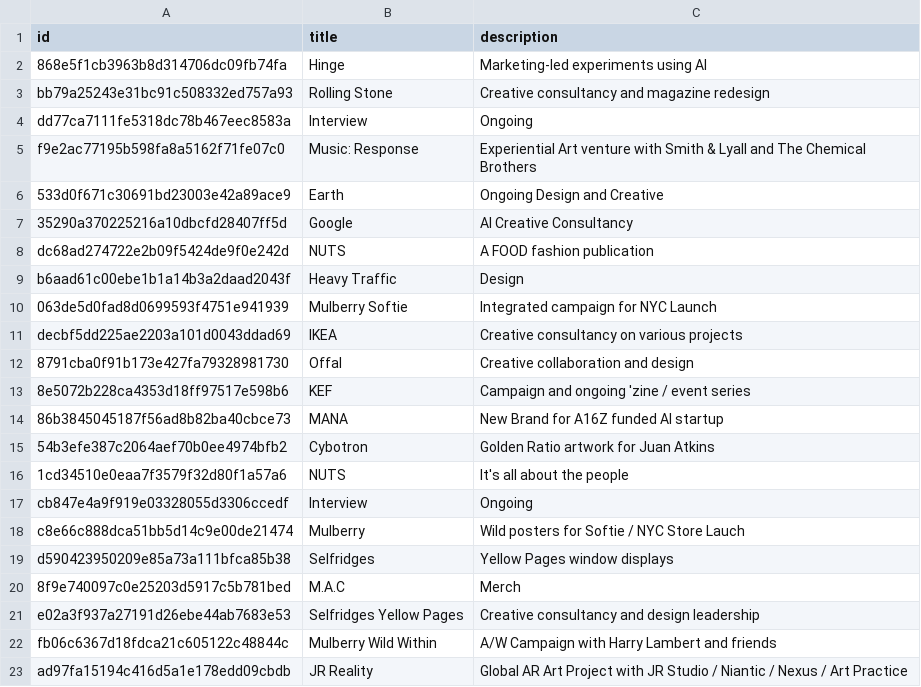
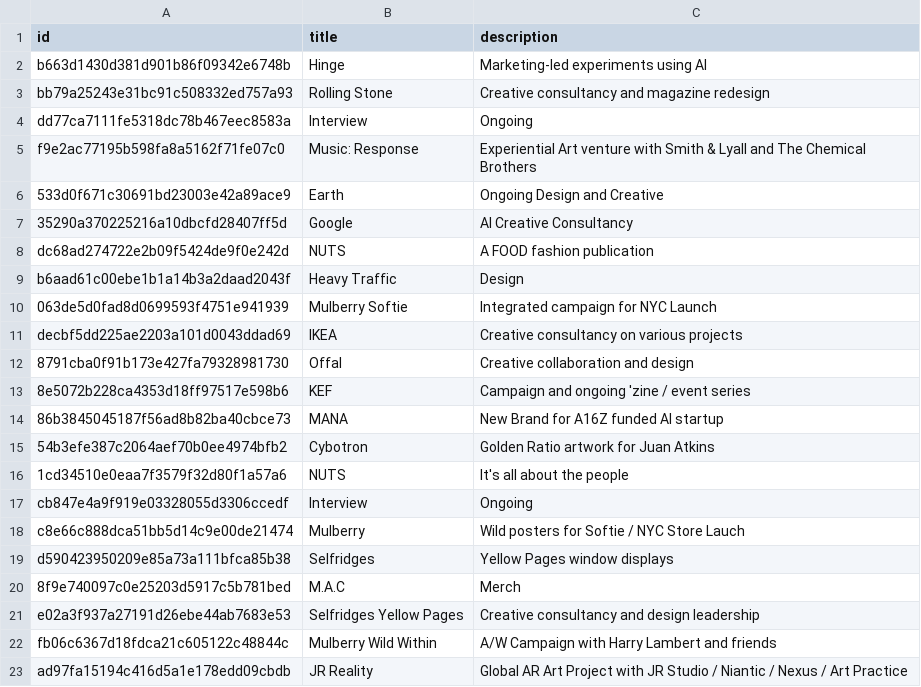
Before and after one commit to aaiiintt/food_new_site, a CSV file: data/videos.csv, drawn as a sheet.

Commit message:
Update videos.csv

```diff
--- a/data/videos.csv
+++ b/data/videos.csv
@@ -1,3 +1,3 @@
 "id","title","description"
-"868e5f1cb3963b8d314706dc09fb74fa","Hinge","Marketing-led experiments using AI"
+"b663d1430d381d901b86f09342e6748b","Hinge","Marketing-led experiments using AI"
 "bb79a25243e31bc91c508332ed757a93","Rolling Stone","Creative consultancy and magazine redesign"
```
